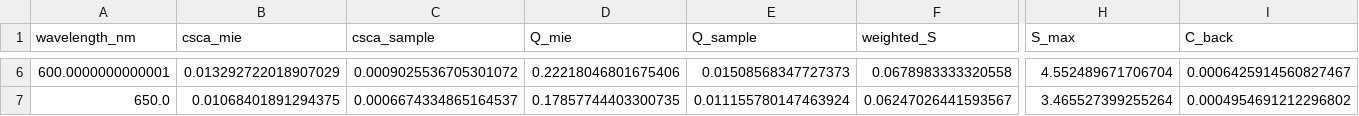
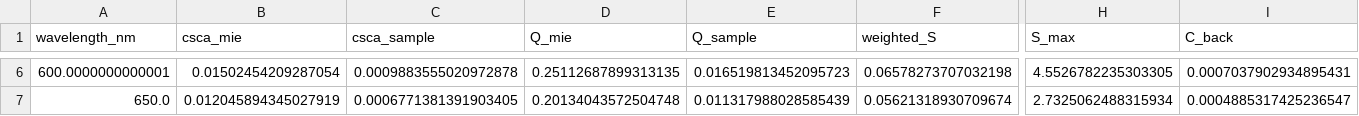
Before and after one commit to Jaehun-Kim-Brian/MonteCarloPhG, a CSV file: diagnostic_table.csv, drawn as a sheet; only a part is shown, gaps mark what is left out; the diff covers the shown part only; the diff names each change by its address in the sheet, - before the commit and + after, or states it on an @@ line.

```diff
--- a/diagnostic_table.csv
+++ b/diagnostic_table.csv
-B6 (csca_mie): 0.013292722018907029
+B6 (csca_mie): 0.01502454209287054
-C6 (csca_sample): 0.0009025536705301072
+C6 (csca_sample): 0.0009883555020972878
-D6 (Q_mie): 0.22218046801675406
+D6 (Q_mie): 0.25112687899313135
-E6 (Q_sample): 0.01508568347727373
+E6 (Q_sample): 0.016519813452095723
-F6 (weighted_S): 0.0678983333320558
+F6 (weighted_S): 0.06578273707032198
-H6 (S_max): 4.552489671706704
+H6 (S_max): 4.5526782235303305
-I6 (C_back): 0.0006425914560827467
+I6 (C_back): 0.0007037902934895431
-B7 (csca_mie): 0.01068401891294375
+B7 (csca_mie): 0.012045894345027919
-C7 (csca_sample): 0.0006674334865164537
+C7 (csca_sample): 0.0006771381391903405
-D7 (Q_mie): 0.17857744403300735
+D7 (Q_mie): 0.20134043572504748
-E7 (Q_sample): 0.011155780147463924
+E7 (Q_sample): 0.011317988028585439
-F7 (weighted_S): 0.06247026441593567
+F7 (weighted_S): 0.05621318930709674
-H7 (S_max): 3.465527399255264
+H7 (S_max): 2.7325062488315934
-I7 (C_back): 0.0004954691212296802
+I7 (C_back): 0.0004885317425236547
```
Also changed, not shown: 130 edited cells elsewhere in this file, Sq_validation.csv, 27 other files.
